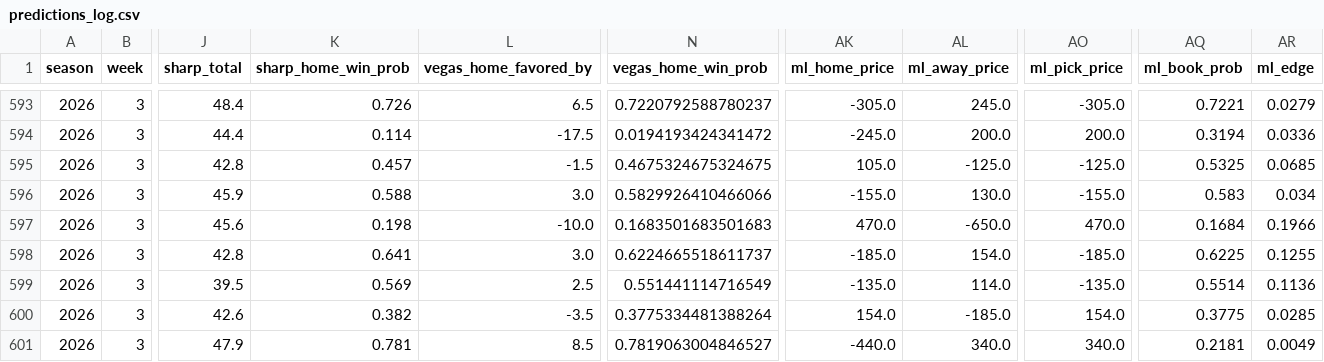
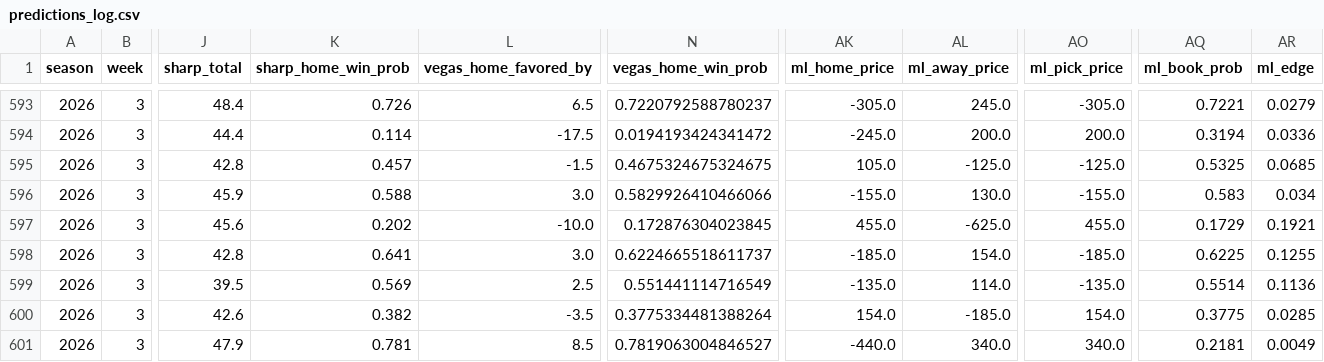
Before and after one commit to ant56-arch/nfl-edge, a CSV file: data/tracking/predictions_log.csv, drawn as a sheet; only a part is shown, gaps mark what is left out; the diff names each change by its address in the sheet, - before the commit and + after, or states it on an @@ line.

```diff
--- a/data/tracking/predictions_log.csv
+++ b/data/tracking/predictions_log.csv
-K597 (sharp_home_win_prob): 0.198
+K597 (sharp_home_win_prob): 0.202
-N597 (vegas_home_win_prob): 0.1683501683501683
+N597 (vegas_home_win_prob): 0.172876304023845
-AK597 (ml_home_price): 470.0
+AK597 (ml_home_price): 455.0
-AL597 (ml_away_price): -650.0
+AL597 (ml_away_price): -625.0
-AO597 (ml_pick_price): 470.0
+AO597 (ml_pick_price): 455.0
-AQ597 (ml_book_prob): 0.1684
+AQ597 (ml_book_prob): 0.1729
-AR597 (ml_edge): 0.1966
+AR597 (ml_edge): 0.1921
```
Also changed, not shown: 1 other file.
